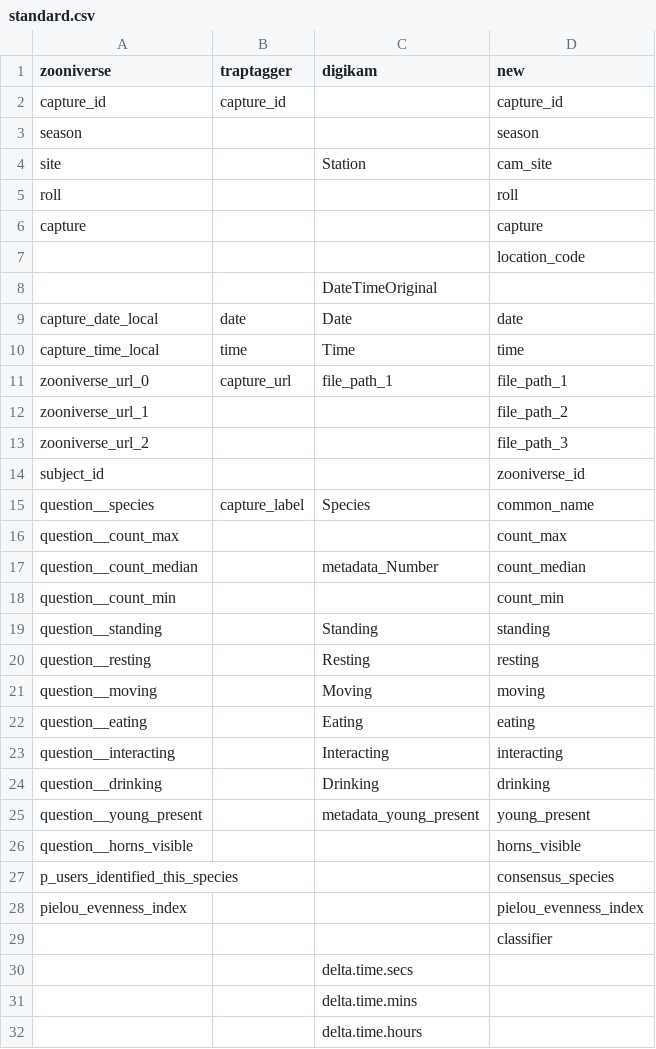
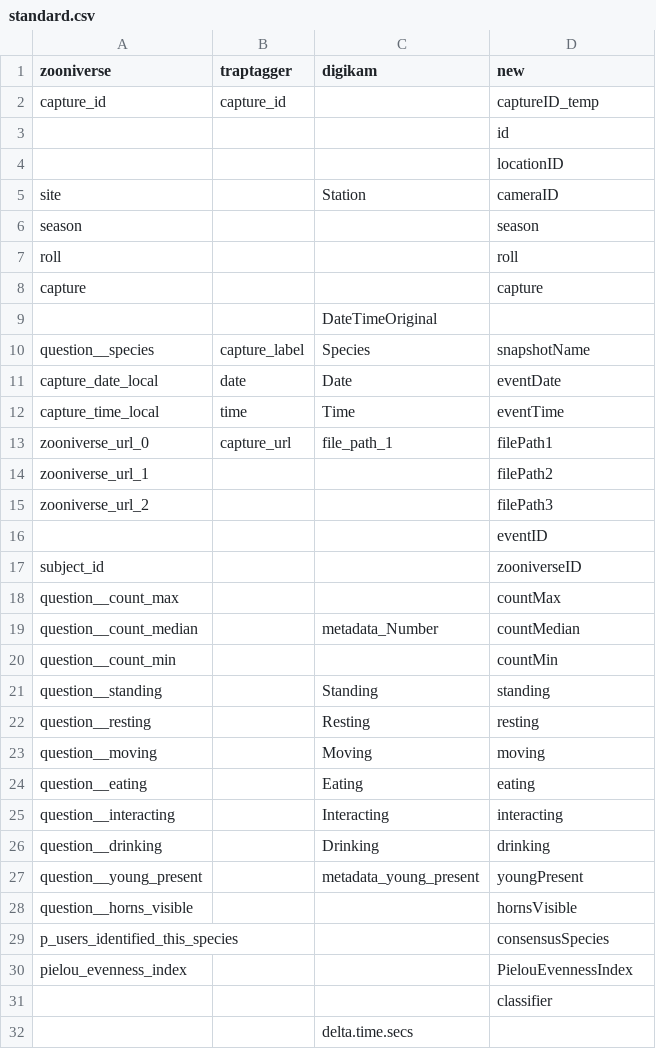
Before and after one commit to SnapshotSafari/standard-merge, a CSV file: docs/standard.csv, drawn as a sheet; only a part is shown; the shorter side is filled out with more unchanged rows.

Commit message:
Changed final column names to match new standard and added log message for file copy

```diff
--- a/docs/standard.csv
+++ b/docs/standard.csv
@@ -1,19 +1,21 @@
 zooniverse,traptagger,digikam,new
-capture_id,capture_id,,capture_id
+capture_id,capture_id,,captureID_temp
+,,,id
+,,,locationID
+site,,Station,cameraID
 season,,,season
-site,,Station,cam_site
 roll,,,roll
 capture,,,capture
-,,,location_code
 ,,DateTimeOriginal,
-capture_date_local,date,Date,date
-capture_time_local,time,Time,time
-zooniverse_url_0,capture_url,file_path_1,file_path_1
-zooniverse_url_1,,,file_path_2
-zooniverse_url_2,,,file_path_3
-subject_id,,,zooniverse_id
-question__species,capture_label,Species,common_name
-question__count_max,,,count_max
-question__count_median,,metadata_Number,count_median
-question__count_min,,,count_min
+question__species,capture_label,Species,snapshotName
+capture_date_local,date,Date,eventDate
+capture_time_local,time,Time,eventTime
+zooniverse_url_0,capture_url,file_path_1,filePath1
+zooniverse_url_1,,,filePath2
+zooniverse_url_2,,,filePath3
+,,,eventID
+subject_id,,,zooniverseID
+question__count_max,,,countMax
+question__count_median,,metadata_Number,countMedian
+question__count_min,,,countMin
 question__standing,,Standing,standing
@@ -24,6 +26,6 @@ question__interacting,,Interacting,interacting
 question__drinking,,Drinking,drinking
-question__young_present,,metadata_young_present,young_present
-question__horns_visible,,,horns_visible
-p_users_identified_this_species,,,consensus_species
-pielou_evenness_index,,,pielou_evenness_index
+question__young_present,,metadata_young_present,youngPresent
+question__horns_visible,,,hornsVisible
+p_users_identified_this_species,,,consensusSpecies
+pielou_evenness_index,,,PielouEvennessIndex
 ,,,classifier
```
Also changed, not shown: 4 other files.
